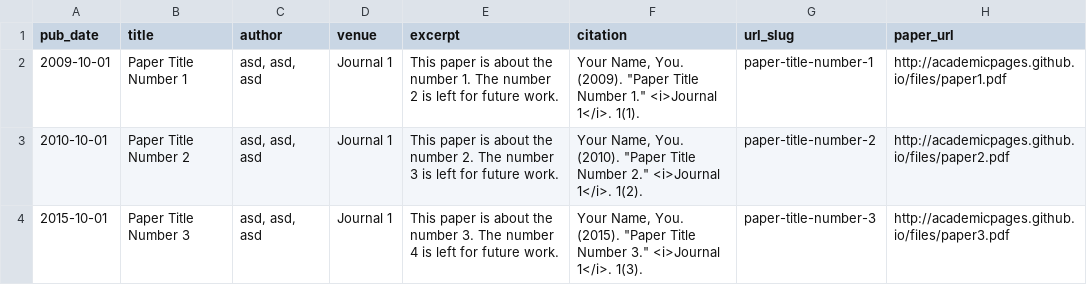
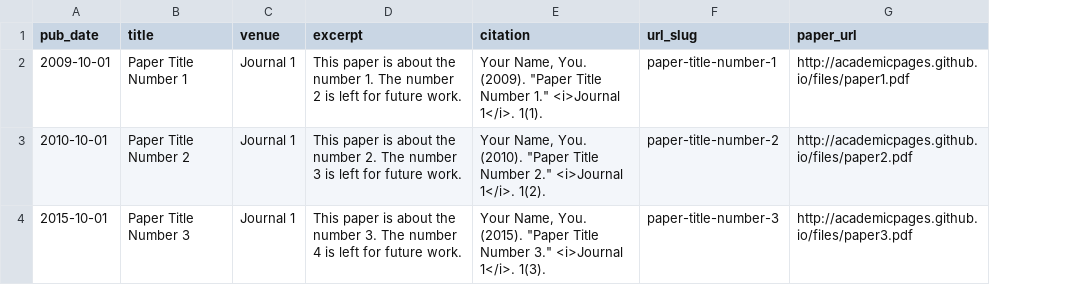
Before and after one commit to xinleihe/xinleihe.github.io, a TSV file: markdown_generator/publications.tsv, drawn as a sheet; the diff names each change by its address in the sheet, - before the commit and + after, or states it on an @@ line.

```diff
--- a/markdown_generator/publications.tsv
+++ b/markdown_generator/publications.tsv
-column C (author), rows 2-4: all asd, asd, asd
```
Also changed, not shown: 17 other files.
